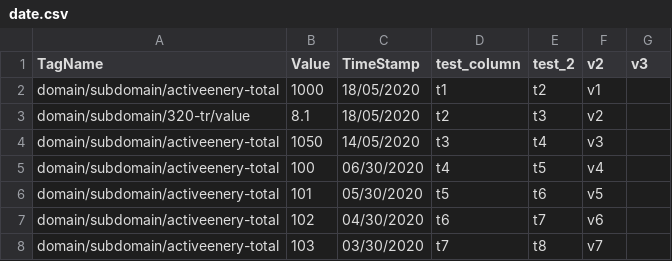
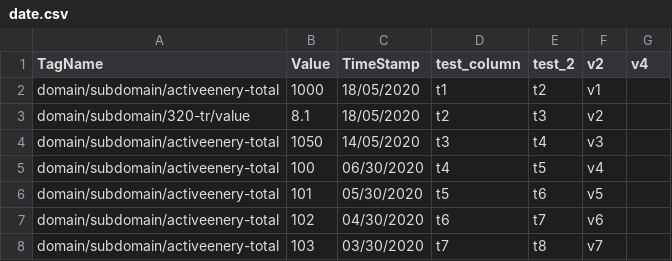
Before and after one commit to ElangovanBoopathi/elangovan_git, a CSV file: date.csv, drawn as a sheet.

Commit message:
Update date.csv

```diff
--- a/date.csv
+++ b/date.csv
@@ -1,2 +1,2 @@
-TagName,Value,TimeStamp,test_column,test_2,v2,v3
+TagName,Value,TimeStamp,test_column,test_2,v2,v4
 domain/subdomain/activeenery-total,1000,18/05/2020,t1,t2,v1
```
